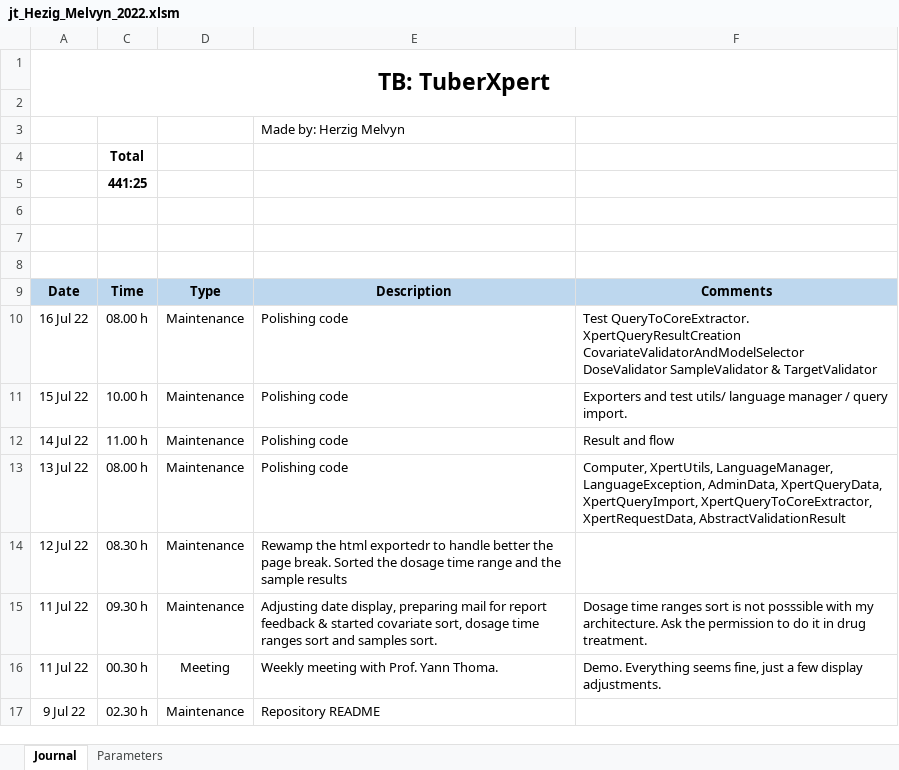
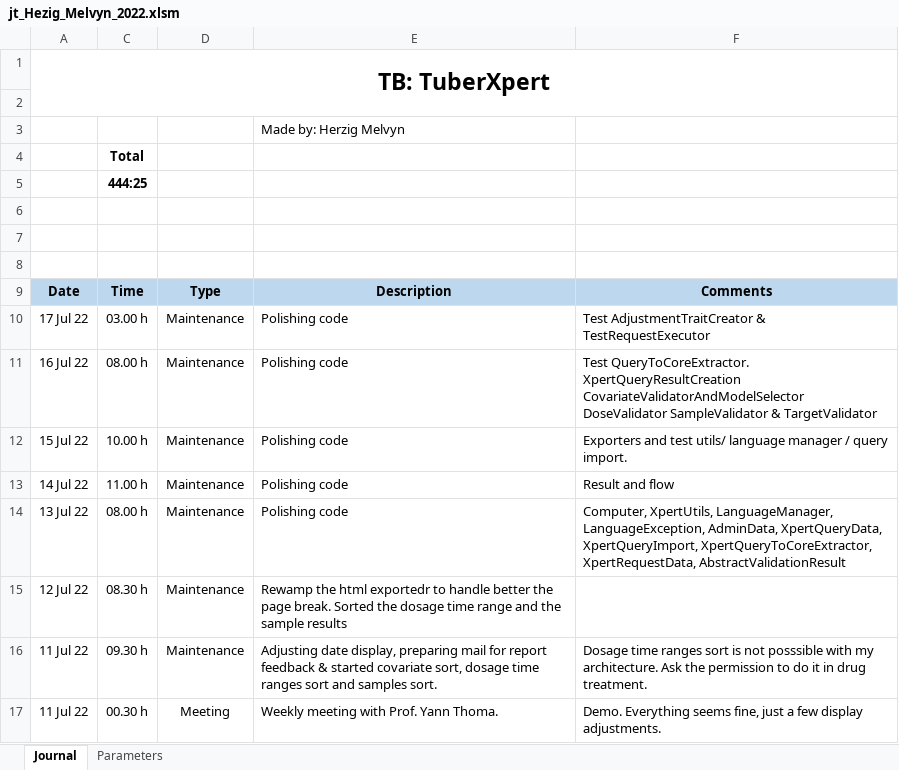
Before and after one commit to MelvynHerzig/2022-herzig, an Excel workbook: publi/jt_Hezig_Melvyn_2022.xlsm, sheet Journal, drawn as a sheet; only a part is shown; the shorter side is filled out with more unchanged rows; values as stored, in another font and other column widths than the file's, no borders; charts and pictures not drawn; the diff names each change by its address in the sheet, - before the commit and + after, or states it on an @@ line.

Commit message:
TestAdjustmentTraitCreator & TestRequestExecutor polished

```diff
--- a/publi/jt_Hezig_Melvyn_2022.xlsm (sheet Journal)
+++ b/publi/jt_Hezig_Melvyn_2022.xlsm (sheet Journal)
-C5: 441:25
+C5: 444:25
+row 10: 17 Jul 22 | 03.00 h | Maintenance | Polishing code | Test AdjustmentTraitCreator & TestRequestExecutor
```
Also changed, not shown: hidden cells, 10 other files.
